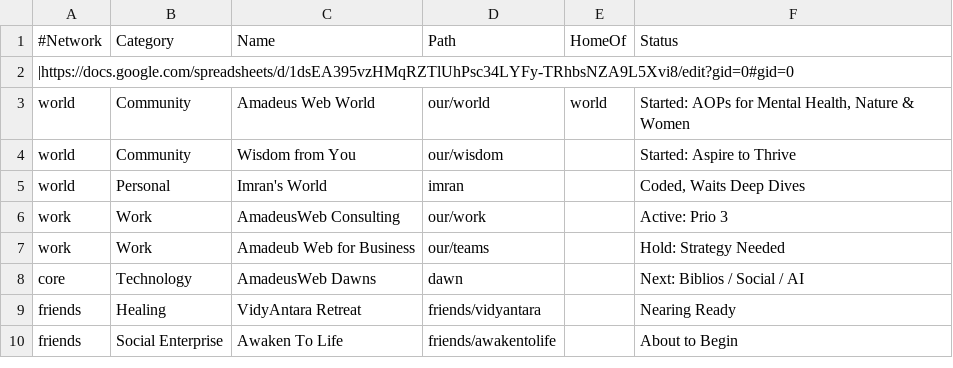
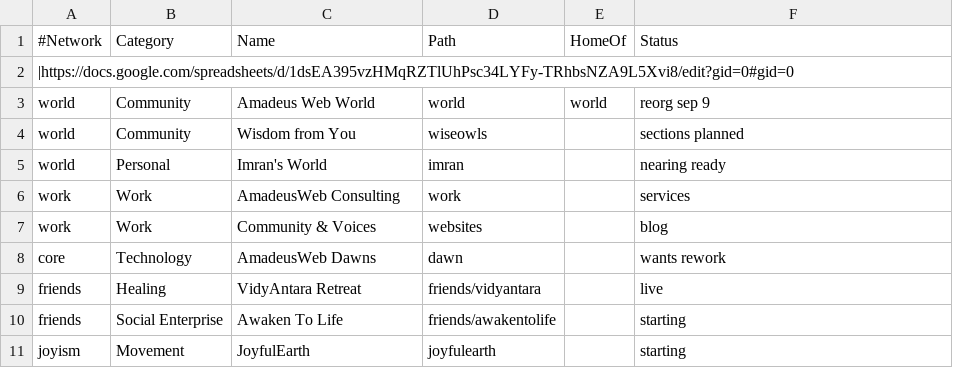
Before and after one commit to AmadeusWebWorld/dawn, a TSV file: data/sites.tsv, drawn as a sheet.

Commit message:
subsitesMenu.. (je), logo height fix, countdown & rawReplaces, reorg all aww domains (sites.tsv)

```diff
--- a/data/sites.tsv
+++ b/data/sites.tsv
@@ -2,9 +2,10 @@
 |https://docs.google.com/spreadsheets/d/1dsEA395vzHMqRZTlUhPsc34LYFy-TRhbsNZA9L5Xvi8/edit?gid=0#gid=0					
-world	Community	Amadeus Web World	our/world	world	Started: AOPs for Mental Health, Nature & Women
-world	Community	Wisdom from You	our/wisdom		Started: Aspire to Thrive
-world	Personal	Imran's World	imran		Coded, Waits Deep Dives
-work	Work	AmadeusWeb Consulting	our/work		Active: Prio 3
-work	Work	Amadeub Web for Business	our/teams		Hold: Strategy Needed
-core	Technology	AmadeusWeb Dawns	dawn		Next: Biblios / Social / AI
-friends	Healing	VidyAntara Retreat	friends/vidyantara		Nearing Ready
-friends	Social Enterprise	Awaken To Life	friends/awakentolife		About to Begin
+world	Community	Amadeus Web World	world	world	reorg sep 9
+world	Community	Wisdom from You	wiseowls		sections planned
+world	Personal	Imran's World	imran		nearing ready
+work	Work	AmadeusWeb Consulting	work		services
+work	Work	Community & Voices	websites		blog
+core	Technology	AmadeusWeb Dawns	dawn		wants rework
+friends	Healing	VidyAntara Retreat	friends/vidyantara		live
+friends	Social Enterprise	Awaken To Life	friends/awakentolife		starting
+joyism	Movement	JoyfulEarth	joyfulearth		starting
```
Also changed, not shown: 7 other files.
